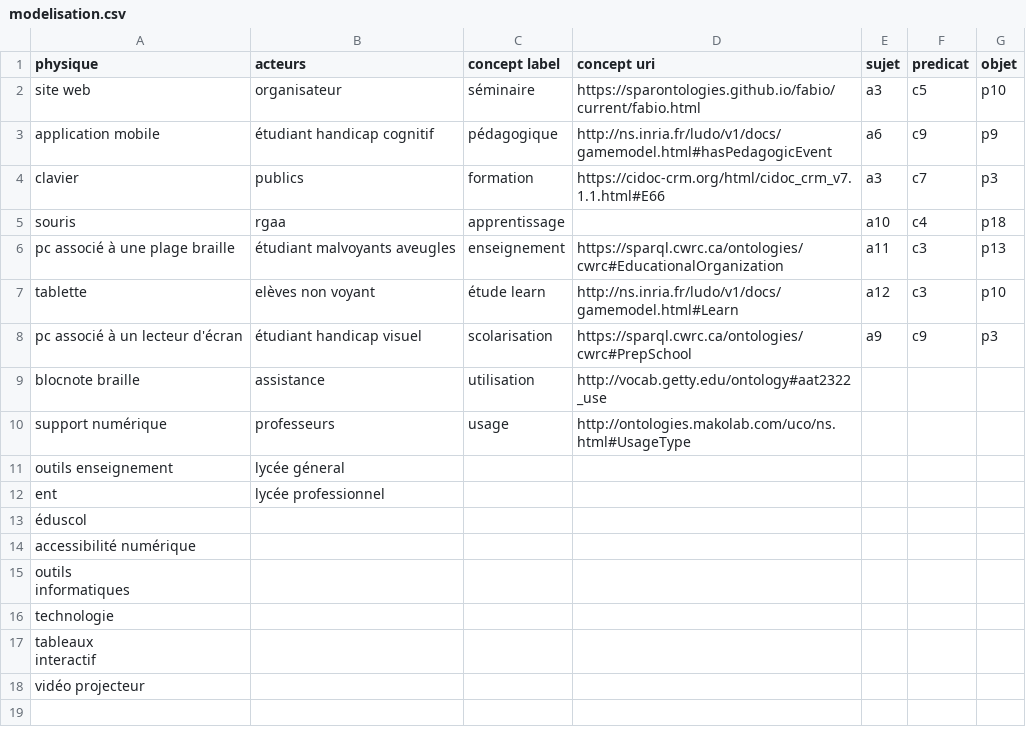
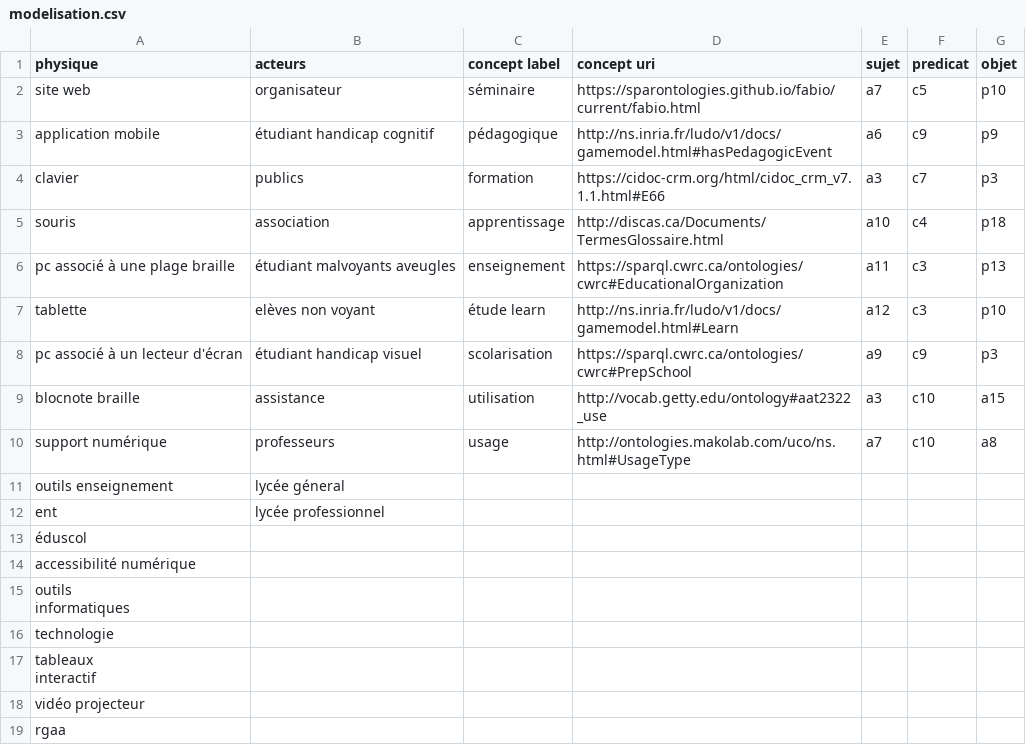
Before and after one commit to ThuyHuongNguyen/AVUN_21-22, a CSV file: modelisation.csv, drawn as a sheet; the diff names each change by its address in the sheet, - before the commit and + after, or states it on an @@ line.

Commit message:
ver 2
ver 2

```diff
--- a/modelisation.csv
+++ b/modelisation.csv
-E2 (sujet): a3
+E2 (sujet): a7
-B5 (acteurs): rgaa
+B5 (acteurs): association
-D5 (concept uri): (empty)
+D5 (concept uri): http://discas.ca/Documents/TermesGlossaire.html
-E9 (sujet): (empty)
+E9 (sujet): a3
-F9:F10 (predicat): (empty)
+F9:F10 (predicat): c10
-G9 (objet): (empty)
+G9 (objet): a15
-E10 (sujet): (empty)
+E10 (sujet): a7
-G10 (objet): (empty)
+G10 (objet): a8
+row 19: rgaa
```
